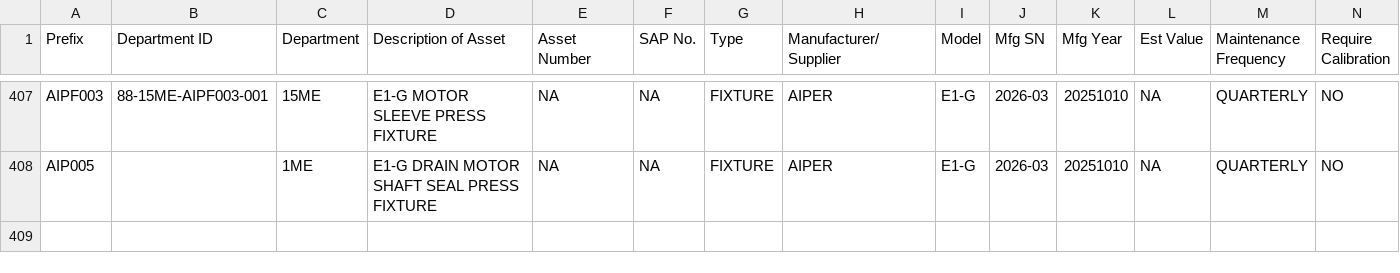
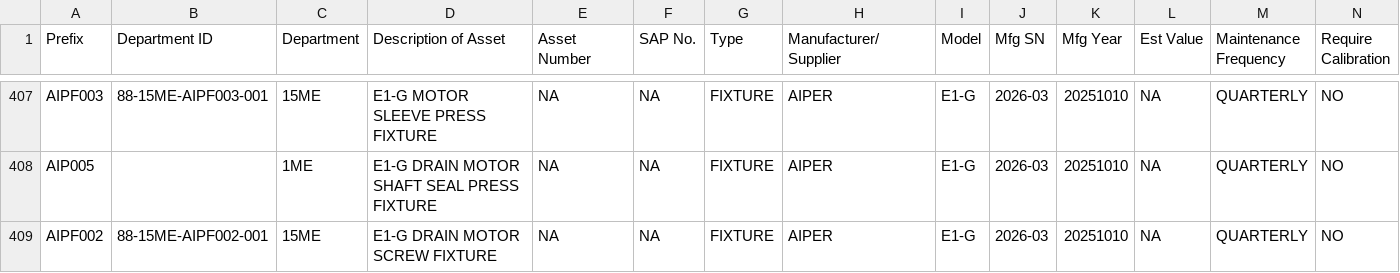
Before and after one commit to azlihanifiah/ME-Dashboard, a CSV file: data/assets_export.csv, drawn as a sheet; only a part is shown, gaps mark what is left out; rows hold the shown columns only; the diff names each change by its address in the sheet, - before the commit and + after, or states it on an @@ line.

Commit message:
Auto-save: Update assets (2026-03-03 02:00:58)

```diff
--- a/data/assets_export.csv
+++ b/data/assets_export.csv
+row 409: AIPF002 | 88-15ME-AIPF002-001 | 15ME | E1-G DRAIN MOTOR SCREW FIXTURE | NA | NA | FIXTURE | AIPER | E1-G | 2026-03 | 20251010 | NA | QUARTERLY | NO
```
Also changed, not shown: 1 other file.
